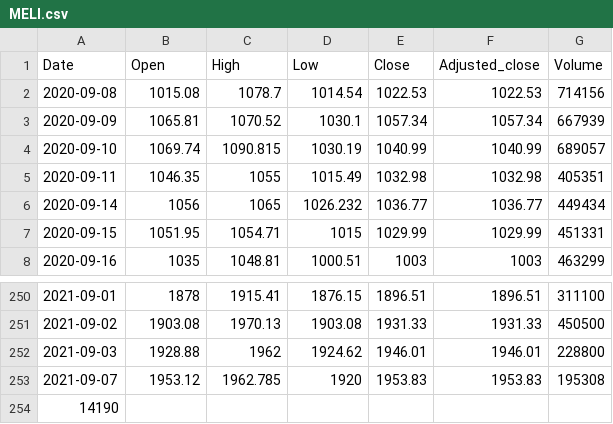
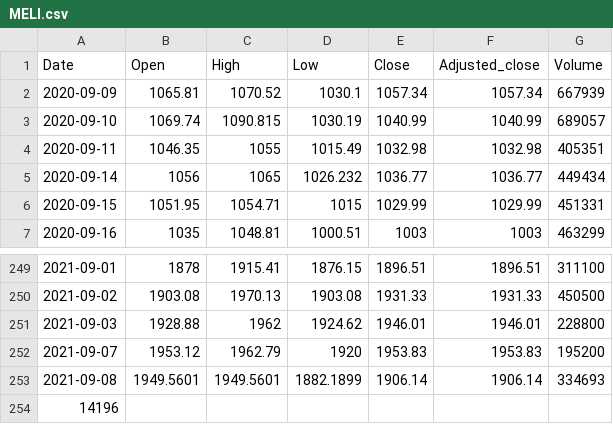
Before and after one commit to turican0/NeuralFin, a CSV file: MELI.csv, drawn as a sheet; only a part is shown, gaps mark what is left out.

```diff
--- a/MELI.csv
+++ b/MELI.csv
@@ -1,3 +1,2 @@
 Date,Open,High,Low,Close,Adjusted_close,Volume
-2020-09-08,1015.08,1078.7,1014.54,1022.53,1022.53,714156
 2020-09-09,1065.81,1070.52,1030.1,1057.34,1057.34,667939
@@ -252,3 +251,4 @@ Date,Open,High,Low,Close,Adjusted_close,Volume
 2021-09-03,1928.88,1962,1924.62,1946.01,1946.01,228800
-2021-09-07,1953.12,1962.785,1920,1953.83,1953.83,195308
-14190
+2021-09-07,1953.12,1962.79,1920,1953.83,1953.83,195200
+2021-09-08,1949.5601,1949.5601,1882.1899,1906.14,1906.14,334693
+14196
```
Also changed, not shown: AMZN-weight.csv, AMZN.csv, 21 other files.
